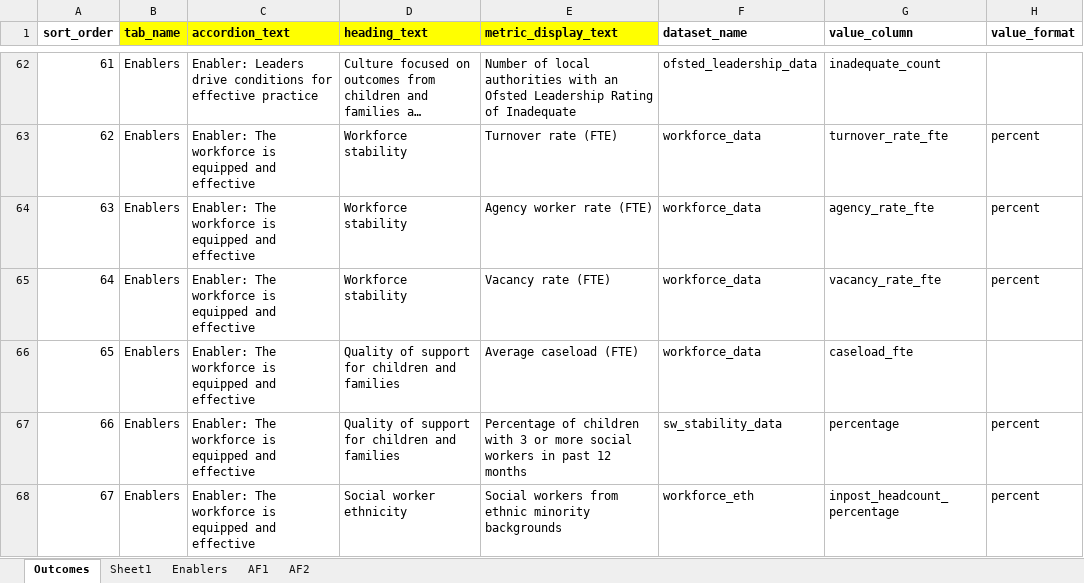
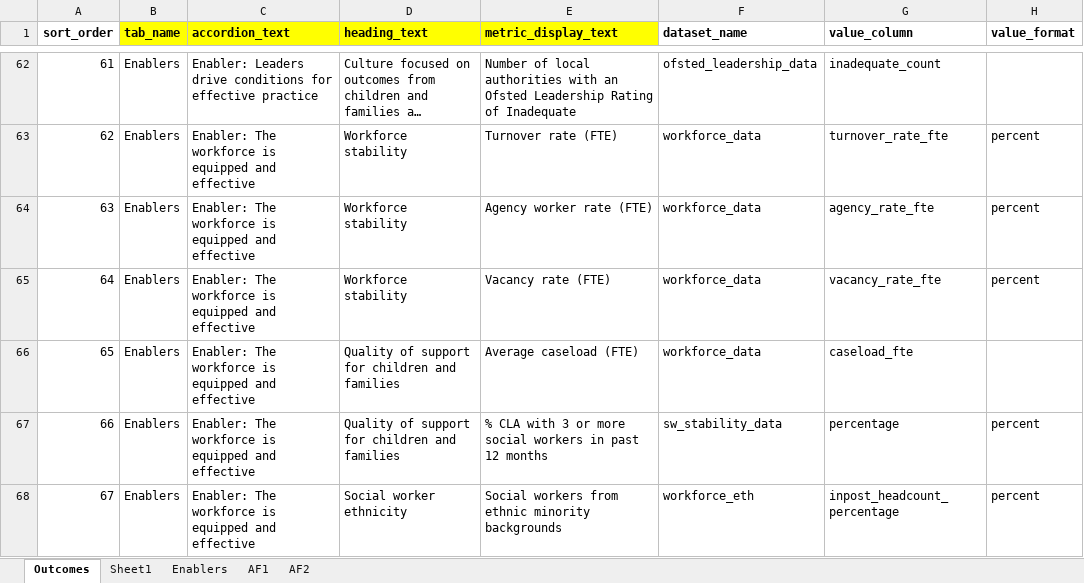
Before and after one commit to dfe-analytical-services/CSC_outcomes_and_enablers, an Excel workbook: data/summary_page_metadata.xlsx, sheet Outcomes, drawn as a sheet; only a part is shown, gaps mark what is left out; long unchanged cells end in …; values as stored, in another font and other column widths than the file's, no borders; the diff names each change by its address in the sheet, - before the commit and + after, or states it on an @@ line.

Commit message:
Update headline text and Summary Page to mention CLA

```diff
--- a/data/summary_page_metadata.xlsx (sheet Outcomes)
+++ b/data/summary_page_metadata.xlsx (sheet Outcomes)
-E67 (metric_display_text): Percentage of children with 3…
+E67 (metric_display_text): % CLA with 3…
```
Also changed, not shown: 2 other files.
